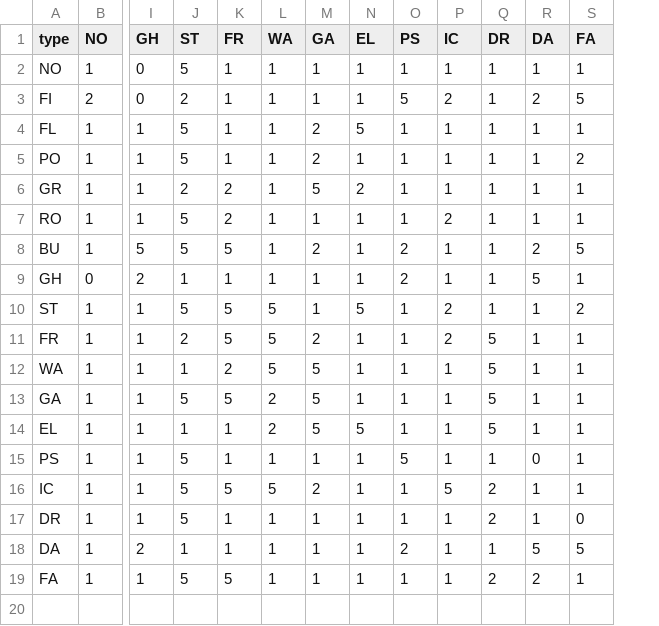
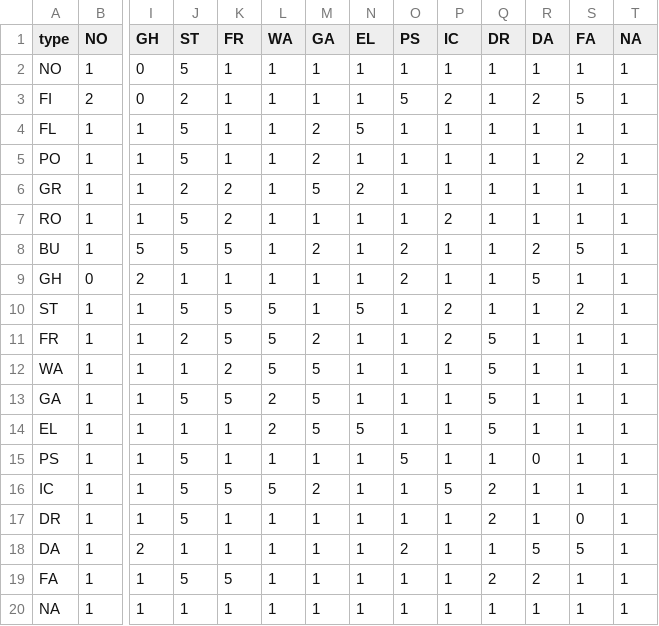
Before and after one commit to ckwk/SapphireTC, a CSV file: type_chartV2.csv, drawn as a sheet; only a part is shown, gaps mark what is left out; rows hold the shown columns only; the diff names each change by its address in the sheet, - before the commit and + after, or states it on an @@ line.

Commit message:
Attempting to implement type combination calculation.

```diff
--- a/type_chartV2.csv
+++ b/type_chartV2.csv
+column T (NA), rows 2-19: all 1
+row 20: NA | 1 | 1 | 1 | 1 | 1 | 1 | 1 | 1 | 1 | 1 | 1 | 1 | 1
```
Also changed, not shown: 1 other file.
